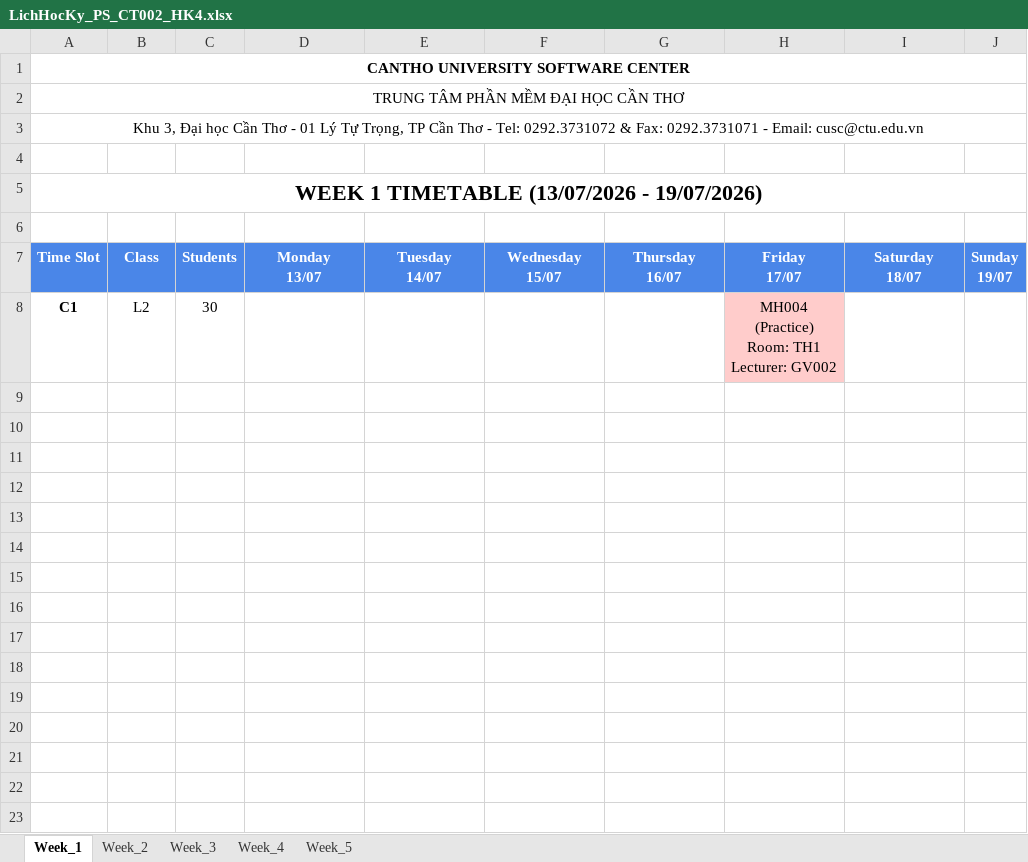
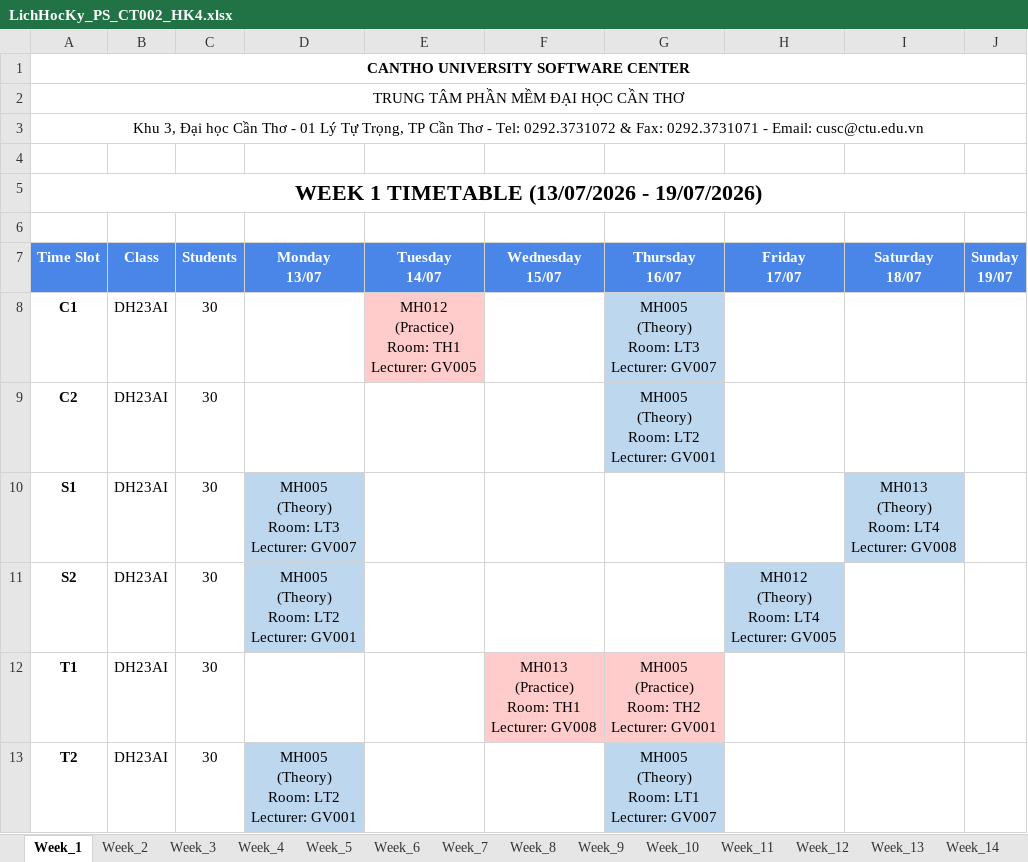
Before and after one commit to dat-nglt/cusc-schedule, an Excel workbook: timetabling_GA/results/PS_CT002_HK4/LichHocKy_PS_CT002_HK4.xlsx, sheet Week_1, drawn as a sheet; values as stored, in another font and other column widths than the file's, no borders; ↵ is a line break in a cell; the diff names each change by its address in the sheet, - before the commit and + after, or states it on an @@ line.

```diff
--- a/timetabling_GA/results/PS_CT002_HK4/LichHocKy_PS_CT002_HK4.xlsx (sheet Week_1)
+++ b/timetabling_GA/results/PS_CT002_HK4/LichHocKy_PS_CT002_HK4.xlsx (sheet Week_1)
+sheet tab: Week_6
+sheet tab: Week_7
+sheet tab: Week_8
+sheet tab: Week_9
+sheet tab: Week_10
+sheet tab: Week_11
+sheet tab: Week_12
+sheet tab: Week_13
+sheet tab: Week_14
-B8 (Class): L2
+B8 (Class): DH23AI
-E8 (Tuesday 14/07): (empty)
+E8 (Tuesday 14/07): MH012 ↵ (Practice) ↵ Room: TH1 ↵ Lecturer: GV005
-E8 fill: none
+E8 fill: #FFCCCB
-G8 (Thursday 16/07): (empty)
+G8 (Thursday 16/07): MH005 ↵ (Theory) ↵ Room: LT3 ↵ Lecturer: GV007
-G8 fill: none
+G8 fill: #BDD7EE
-H8 (Friday 17/07): MH004 ↵ (Practice) ↵ Room: TH1 ↵ Lecturer: GV002
+H8 (Friday 17/07): (empty)
-H8 fill: #FFCCCB
+H8 fill: none
+row 9: C2 | DH23AI | 30 |  |  |  | MH005 ↵ (Theory) ↵ Room: LT2 ↵ Lecturer: GV001
+row 10: S1 | DH23AI | 30 | MH005 ↵ (Theory) ↵ Room: LT3 ↵ Lecturer: GV007 |  |  |  |  | MH013 ↵ (Theory) ↵ Room: LT4 ↵ Lecturer: GV008
+row 11: S2 | DH23AI | 30 | MH005 ↵ (Theory) ↵ Room: LT2 ↵ Lecturer: GV001 |  |  |  | MH012 ↵ (Theory) ↵ Room: LT4 ↵ Lecturer: GV005
+row 12: T1 | DH23AI | 30 |  |  | MH013 ↵ (Practice) ↵ Room: TH1 ↵ Lecturer: GV008 | MH005 ↵ (Practice) ↵ Room: TH2 ↵ Lecturer: GV001
+row 13: T2 | DH23AI | 30 | MH005 ↵ (Theory) ↵ Room: LT2 ↵ Lecturer: GV001 |  |  | MH005 ↵ (Theory) ↵ Room: LT1 ↵ Lecturer: GV007
```
Also changed, not shown: sheet Week_2, sheet Week_3, sheet Week_4, sheet Week_5, other sheet tabs, timetabling_GA/results/PS_CT001_HK1/LichHocKy_PS_CT001_HK1.xlsx, timetabling_GA/results/PS_CT001_HK2/LichHocKy_PS_CT001_HK2.xlsx, 29 other files.
